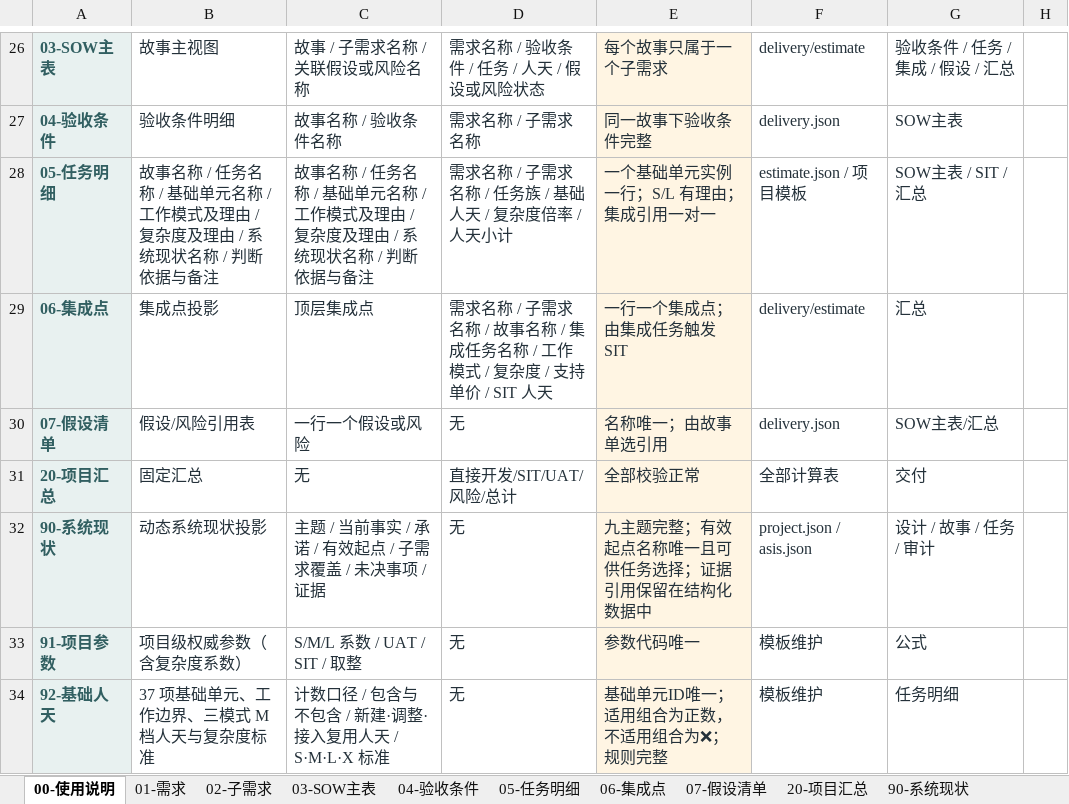
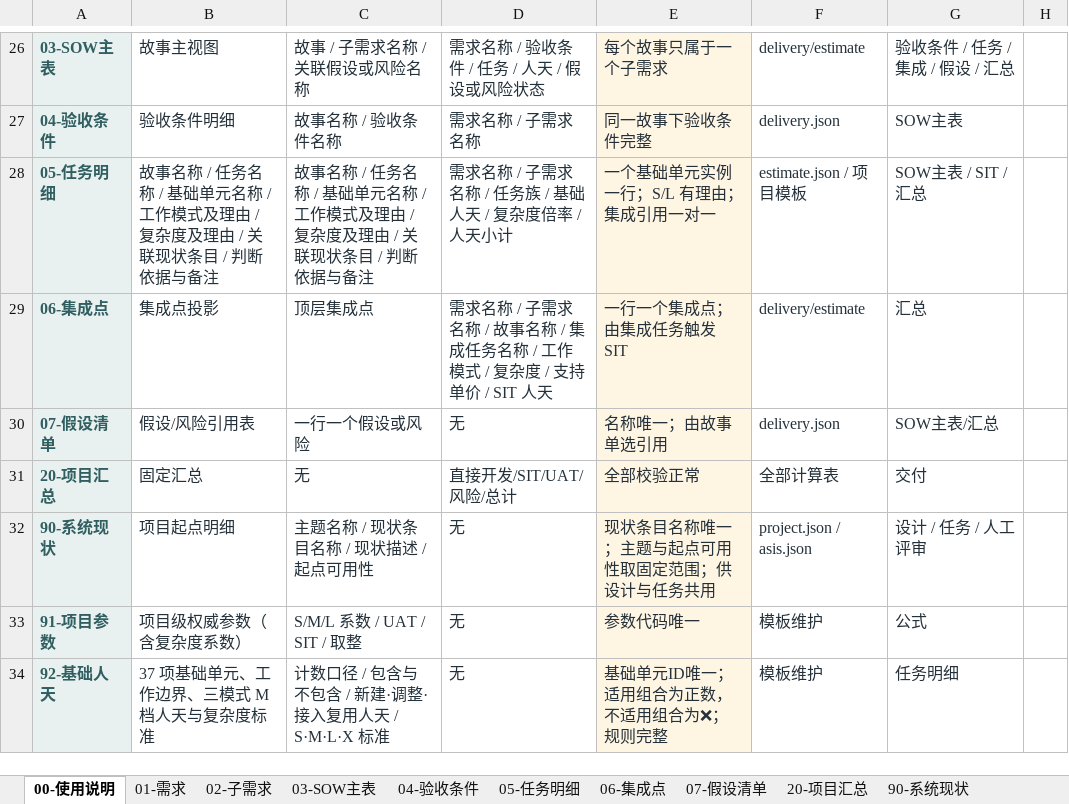
Before and after one commit to InspireChina/ai-plugin-marketplace, an Excel workbook: plugins/ai-sow/skills/setup/assets/sow-template.xlsx, sheet 00-使用说明, drawn as a sheet; only a part is shown, gaps mark what is left out; values as stored, in another font and other column widths than the file's, no borders; the diff names each change by its address in the sheet, - before the commit and + after, or states it on an @@ line.

```diff
--- a/plugins/ai-sow/skills/setup/assets/sow-template.xlsx (sheet 00-使用说明)
+++ b/plugins/ai-sow/skills/setup/assets/sow-template.xlsx (sheet 00-使用说明)
-B28: …理由 / 系统现状名称 / 判断…
+B28: …理由 / 关联现状条目 / 判断…
-C28: …理由 / 系统现状名称 / 判断…
+C28: …理由 / 关联现状条目 / 判断…
-B32: 动态系统现状投影
+B32: 项目起点明细
-C32: 主题 / 当前事实 / 承诺 / 有效起点 / 子需求覆盖 / 未决事项 / 证据
+C32: 主题名称 / 现状条目名称 / 现状描述 / 起点可用性
-E32: 九主题完整；有效起点名称唯一且可供任务选择；证据引用保留在结构化数据中
+E32: 现状条目名称唯一；主题与起点可用性取固定范围；供设计与任务共用
-G32: 设计 / 故事 / 任务 / 审计
+G32: 设计 / 任务 / 人工评审
```
Also changed, not shown: sheet 90-系统现状, sheet 05-任务明细, hidden cells, plugins/ai-sow/docs/reference/SOW估算与生成示例_v1.3.xlsx, 17 other files.
